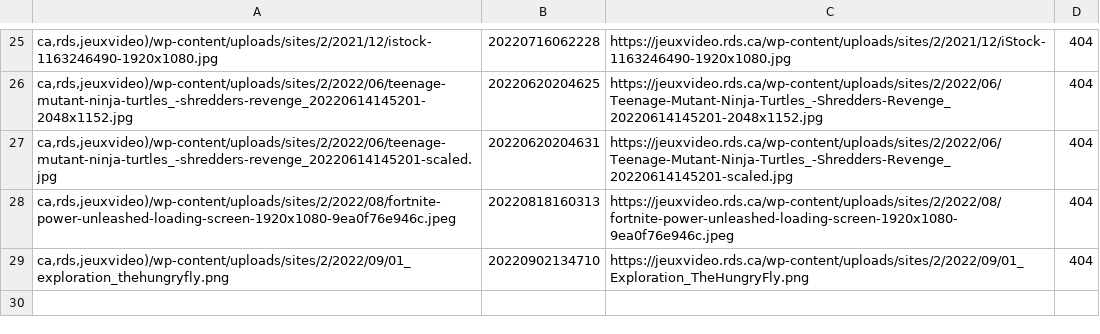
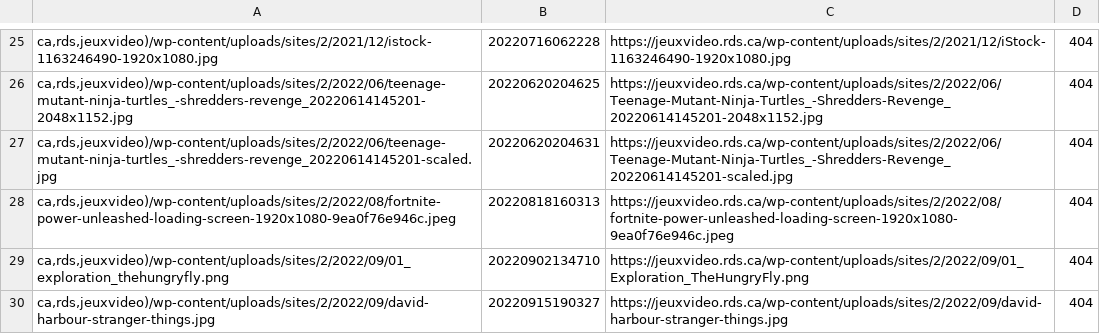
Before and after one commit to mjramos86/archiveRDSV, a TSV file: state/failed-actions.tsv, drawn as a sheet; only a part is shown, gaps mark what is left out.

```diff
--- a/state/failed-actions.tsv
+++ b/state/failed-actions.tsv
@@ -29 +29,2 @@ ca,rds,jeuxvideo)/wp-content/uploads/sites/2/2022/08/fortnite-power-unleashed-lo
 ca,rds,jeuxvideo)/wp-content/uploads/sites/2/2022/09/01_exploration_thehungryfly.png	20220902134710	https://jeuxvideo.rds.ca/wp-content/uploads/sites/2/2022/09/01_Exploration_TheHungryFly.png	404
+ca,rds,jeuxvideo)/wp-content/uploads/sites/2/2022/09/david-harbour-stranger-things.jpg	20220915190327	https://jeuxvideo.rds.ca/wp-content/uploads/sites/2/2022/09/david-harbour-stranger-things.jpg	404
```
Also changed, not shown: 10 other files.
